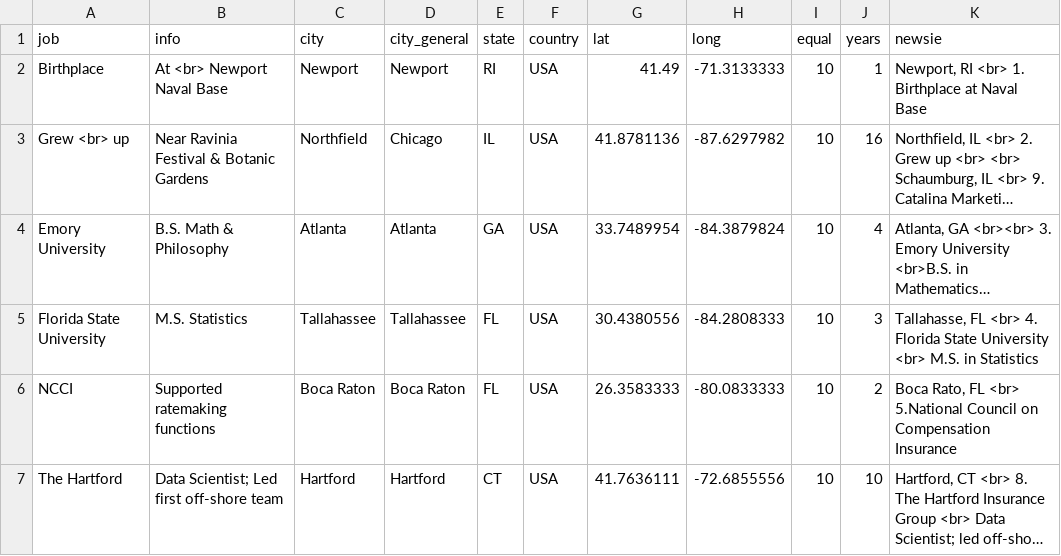
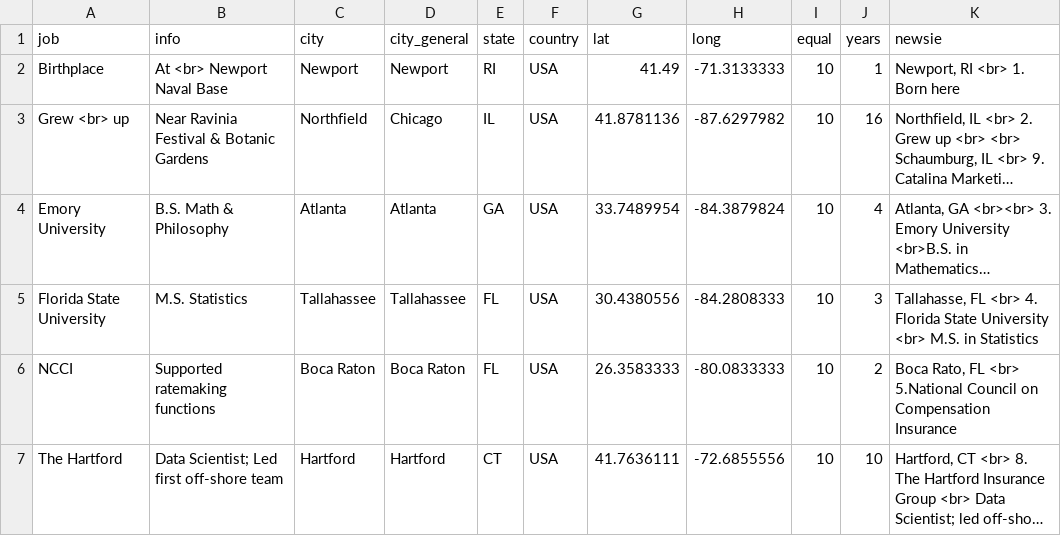
Before and after one commit to Grayhawk34/apps, a CSV file: locations.csv, drawn as a sheet; long unchanged cells end in …; the diff names each change by its address in the sheet, - before the commit and + after, or states it on an @@ line.

Commit message:
Update locations.csv

```diff
--- a/locations.csv
+++ b/locations.csv
-K2 (newsie): Newport, RI <br> 1. Birthplace at Naval Base
+K2 (newsie): Newport, RI <br> 1. Born here
```
